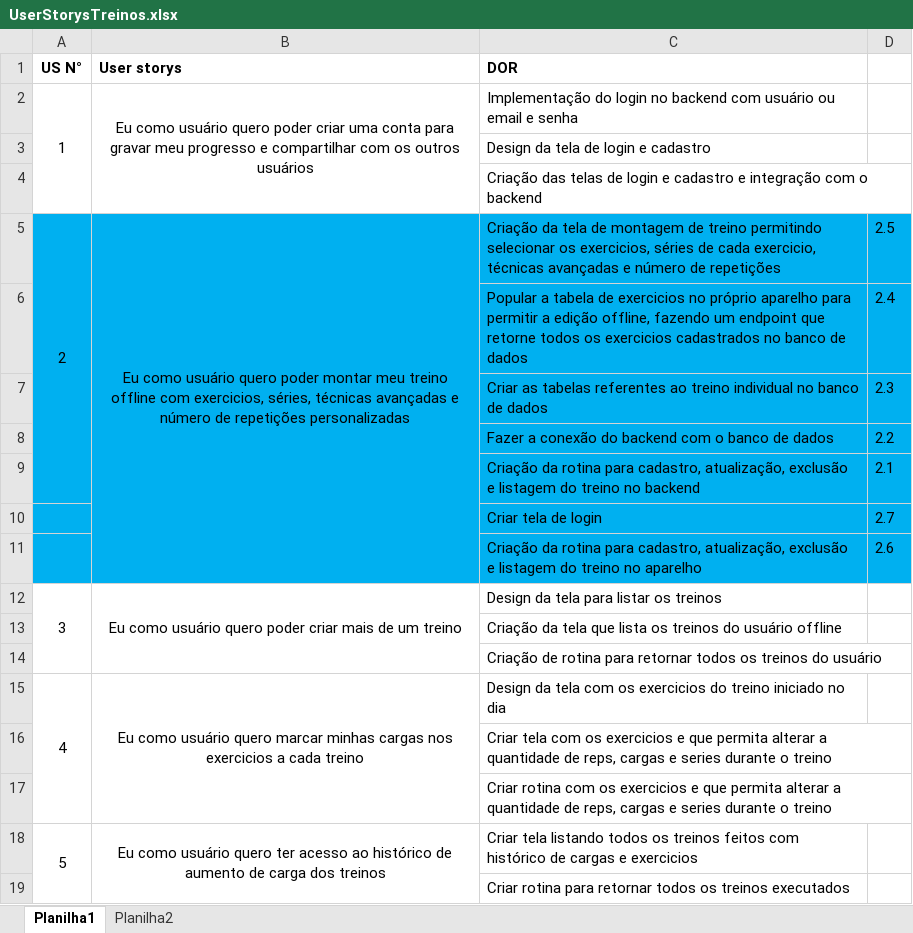
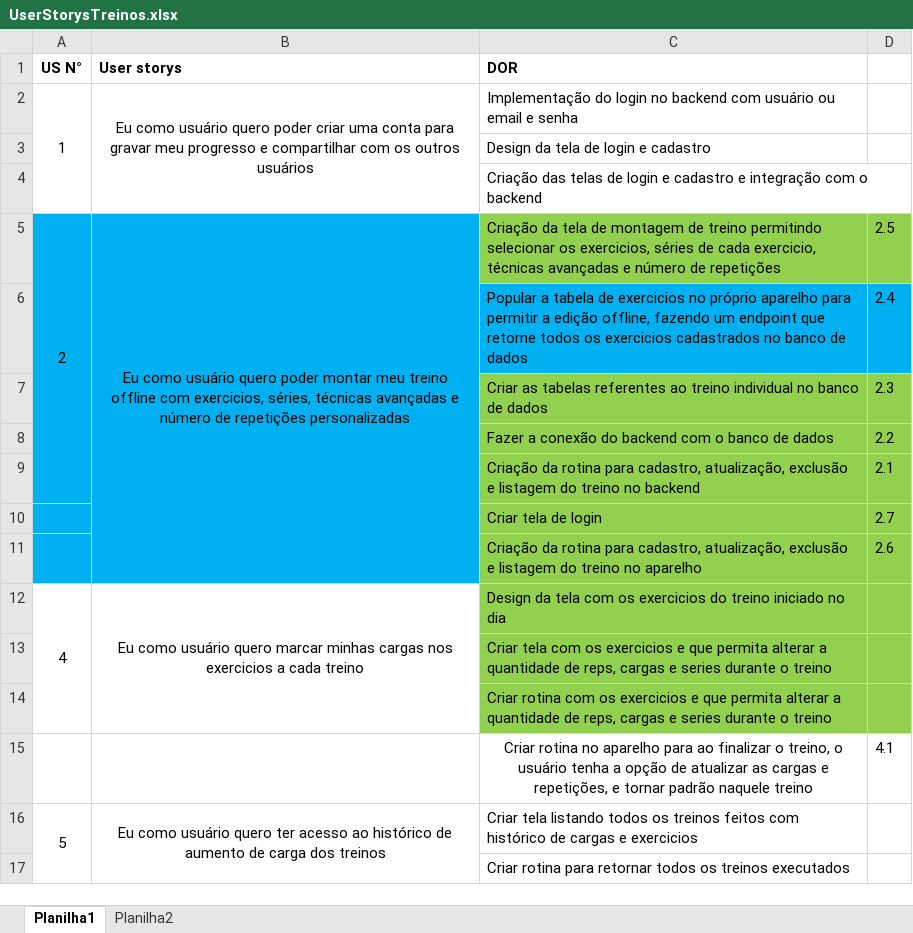
Before and after one commit to Antonio-Zago/AppTreinos, an Excel workbook: UserStorysTreinos.xlsx, sheet Planilha1, drawn as a sheet; only a part is shown; values as stored, in another font and other column widths than the file's, no borders; removed rows and columns are numbered as before the commit, all else as after; the diff names each change by its address in the sheet, - before the commit and + after, or states it on an @@ line.

Commit message:
GS-4.1 - Rotina para atualizar as cargas e repetições do treino padrão ao finalizar um treino

```diff
--- a/UserStorysTreinos.xlsx (sheet Planilha1)
+++ b/UserStorysTreinos.xlsx (sheet Planilha1)
-C5:D5 fill: #00B0F0
+C5:D5 fill: #92D050
-C7:D11 fill: #00B0F0
+C7:D11 fill: #92D050
-row 12: 3 | Eu como usuário quero poder criar mais de um treino | Design da tela para listar os treinos
-row 13:  |  | Criação da tela que lista os treinos do usuário offline
-row 14:  |  | Criação de rotina para retornar todos os treinos do usuário
-C12:D14 fill: none
+C12:D14 fill: #92D050
+row 15:  |  | Criar rotina no aparelho para ao finalizar o treino, o usuário tenha a opção de atualizar as cargas e repetições, e tornar padrão naquele treino | 4.1
```
Also changed, not shown: 13 other files.
